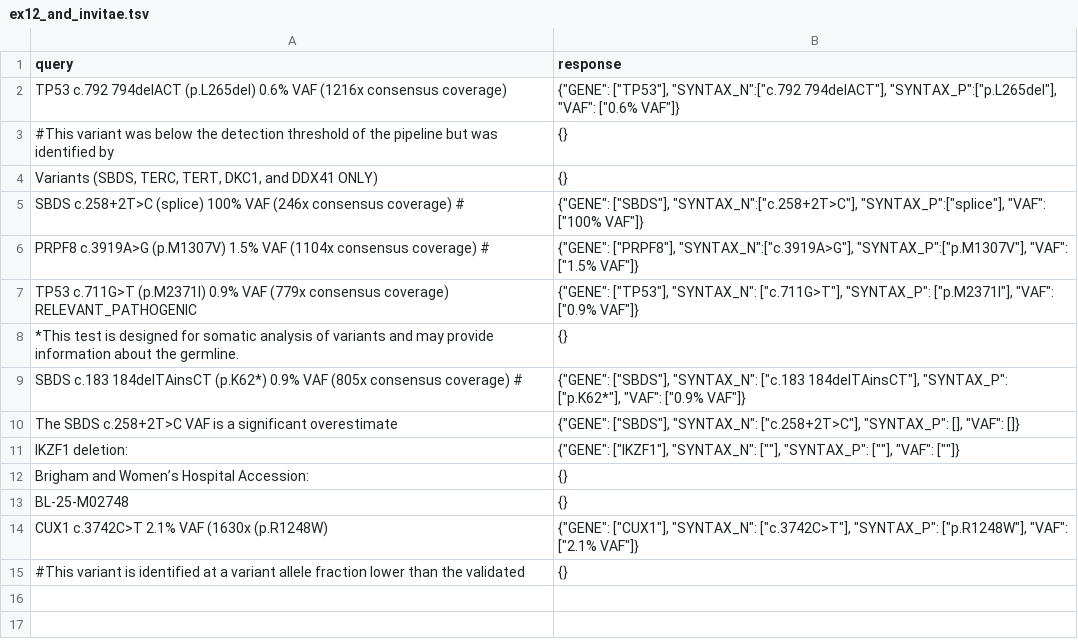
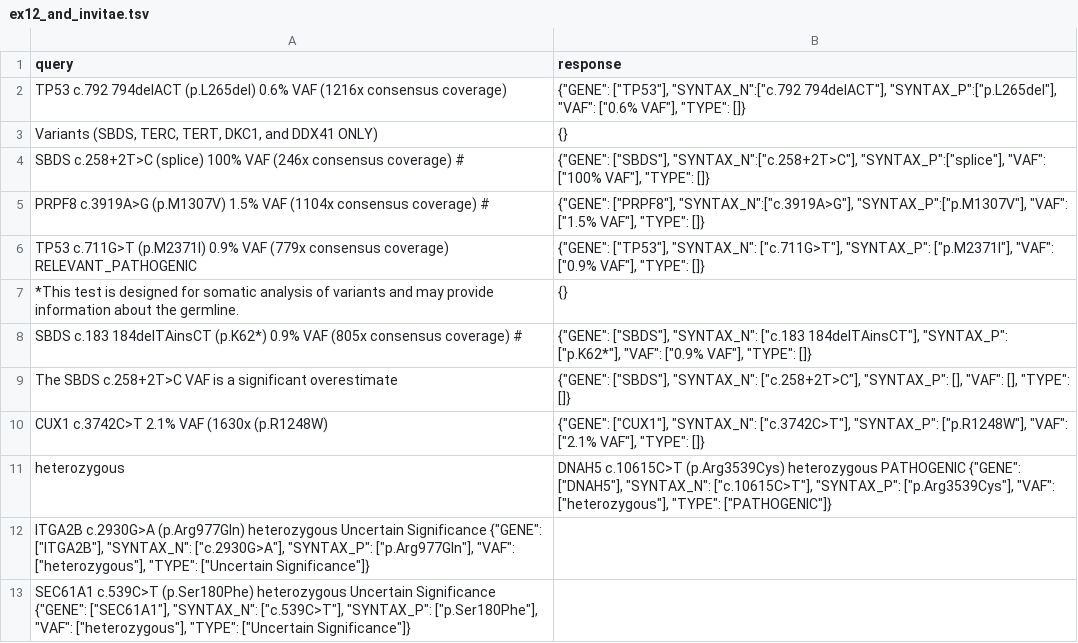
Before and after one commit to HealthNLPorg/neutropenia_clingen_agents, a TSV file: k_shot_examples/ex12_and_invitae.tsv, drawn as a sheet.

Commit message:
Example updates

```diff
--- a/k_shot_examples/ex12_and_invitae.tsv
+++ b/k_shot_examples/ex12_and_invitae.tsv
@@ -1,15 +1,13 @@
 query	response
-TP53 c.792 794delACT (p.L265del) 0.6% VAF (1216x consensus coverage)	{"GENE": ["TP53"], "SYNTAX_N":["c.792 794delACT"], "SYNTAX_P":["p.L265del"], "VAF": ["0.6% VAF"]}
-#This variant was below the detection threshold of the pipeline but was identified by	{}
+TP53 c.792 794delACT (p.L265del) 0.6% VAF (1216x consensus coverage)	{"GENE": ["TP53"], "SYNTAX_N":["c.792 794delACT"], "SYNTAX_P":["p.L265del"], "VAF": ["0.6% VAF"], "TYPE": []}
 Variants (SBDS, TERC, TERT, DKC1, and DDX41 ONLY)	{}
-SBDS c.258+2T>C (splice) 100% VAF (246x consensus coverage) #	{"GENE": ["SBDS"], "SYNTAX_N":["c.258+2T>C"], "SYNTAX_P":["splice"], "VAF": ["100% VAF"]}
-PRPF8 c.3919A>G (p.M1307V) 1.5% VAF (1104x consensus coverage) #	{"GENE": ["PRPF8"], "SYNTAX_N":["c.3919A>G"], "SYNTAX_P":["p.M1307V"], "VAF": ["1.5% VAF"]}
-TP53 c.711G>T (p.M2371I) 0.9% VAF (779x consensus coverage) RELEVANT_PATHOGENIC	{"GENE": ["TP53"], "SYNTAX_N": ["c.711G>T"], "SYNTAX_P": ["p.M2371I"], "VAF": ["0.9% VAF"]}
+SBDS c.258+2T>C (splice) 100% VAF (246x consensus coverage) #	{"GENE": ["SBDS"], "SYNTAX_N":["c.258+2T>C"], "SYNTAX_P":["splice"], "VAF": ["100% VAF"], "TYPE": []}
+PRPF8 c.3919A>G (p.M1307V) 1.5% VAF (1104x consensus coverage) #	{"GENE": ["PRPF8"], "SYNTAX_N":["c.3919A>G"], "SYNTAX_P":["p.M1307V"], "VAF": ["1.5% VAF"], "TYPE": []}
+TP53 c.711G>T (p.M2371I) 0.9% VAF (779x consensus coverage) RELEVANT_PATHOGENIC	{"GENE": ["TP53"], "SYNTAX_N": ["c.711G>T"], "SYNTAX_P": ["p.M2371I"], "VAF": ["0.9% VAF"], "TYPE": []}
 *This test is designed for somatic analysis of variants and may provide information about the germline.	{}
-SBDS c.183 184delTAinsCT (p.K62*) 0.9% VAF (805x consensus coverage) #	{"GENE": ["SBDS"], "SYNTAX_N": ["c.183 184delTAinsCT"], "SYNTAX_P": ["p.K62*"], "VAF": ["0.9% VAF"]}
-The SBDS c.258+2T>C VAF is a significant overestimate	{"GENE": ["SBDS"], "SYNTAX_N": ["c.258+2T>C"], "SYNTAX_P": [], "VAF": []}
-IKZF1 deletion:	{"GENE": ["IKZF1"], "SYNTAX_N": [""], "SYNTAX_P": [""], "VAF": [""]}
-Brigham and Women’s Hospital Accession:	{}
-BL-25-M02748	{}
-CUX1 c.3742C>T 2.1% VAF (1630x (p.R1248W)	{"GENE": ["CUX1"], "SYNTAX_N": ["c.3742C>T"], "SYNTAX_P": ["p.R1248W"], "VAF": ["2.1% VAF"]}
-#This variant is identified at a variant allele fraction lower than the validated	{}
+SBDS c.183 184delTAinsCT (p.K62*) 0.9% VAF (805x consensus coverage) #	{"GENE": ["SBDS"], "SYNTAX_N": ["c.183 184delTAinsCT"], "SYNTAX_P": ["p.K62*"], "VAF": ["0.9% VAF"], "TYPE": []}
+The SBDS c.258+2T>C VAF is a significant overestimate	{"GENE": ["SBDS"], "SYNTAX_N": ["c.258+2T>C"], "SYNTAX_P": [], "VAF": [], "TYPE": []}
+CUX1 c.3742C>T 2.1% VAF (1630x (p.R1248W)	{"GENE": ["CUX1"], "SYNTAX_N": ["c.3742C>T"], "SYNTAX_P": ["p.R1248W"], "VAF": ["2.1% VAF"], "TYPE": []}
+heterozygous	DNAH5 c.10615C>T (p.Arg3539Cys) heterozygous PATHOGENIC {"GENE": ["DNAH5"], "SYNTAX_N": ["c.10615C>T"], "SYNTAX_P": ["p.Arg3539Cys"], "VAF": ["heterozygous"], "TYPE": ["PATHOGENIC"]}
+ITGA2B c.2930G>A (p.Arg977Gln) heterozygous Uncertain Significance {"GENE": ["ITGA2B"], "SYNTAX_N": ["c.2930G>A"], "SYNTAX_P": ["p.Arg977Gln"], "VAF": ["heterozygous"], "TYPE": ["Uncertain Significance"]}
+SEC61A1 c.539C>T (p.Ser180Phe) heterozygous Uncertain Significance {"GENE": ["SEC61A1"], "SYNTAX_N": ["c.539C>T"], "SYNTAX_P": ["p.Ser180Phe"], "VAF": ["heterozygous"], "TYPE": ["Uncertain Significance"]}
```
